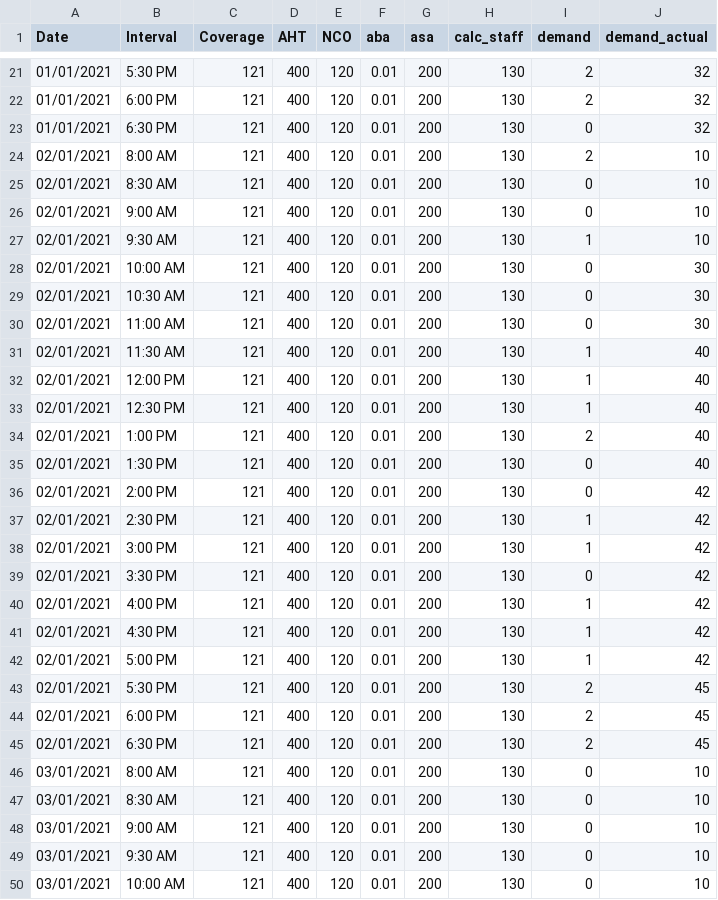
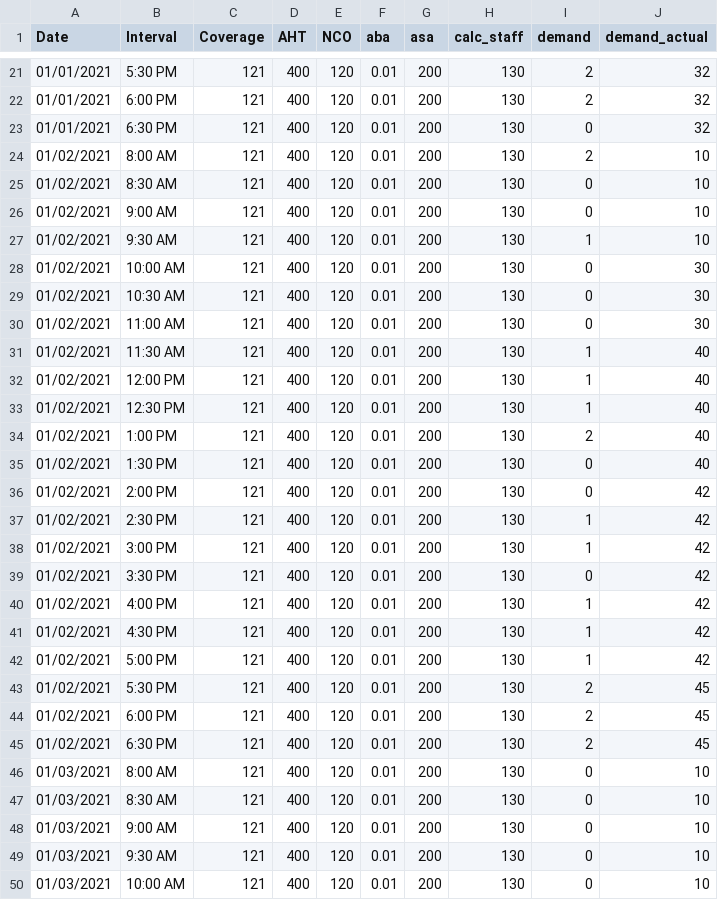
Before and after one commit to manishnextsteps/tem-dashboard, a CSV file: public/TEMAnalysis-Sheet2.csv, drawn as a sheet; only a part is shown, gaps mark what is left out; the diff covers the shown part only.

Commit message:
Date picker & slider added

```diff
--- a/public/TEMAnalysis-Sheet2.csv
+++ b/public/TEMAnalysis-Sheet2.csv
@@ -23,28 +23,28 @@ Date,Interval,Coverage,AHT,NCO,aba,asa,calc_staff,demand,demand_actual
 01/01/2021,6:30 PM,121,400,120,0.01,200,130,0,32
-02/01/2021,8:00 AM,121,400,120,0.01,200,130,2,10
-02/01/2021,8:30 AM,121,400,120,0.01,200,130,0,10
-02/01/2021,9:00 AM,121,400,120,0.01,200,130,0,10
-02/01/2021,9:30 AM,121,400,120,0.01,200,130,1,10
-02/01/2021,10:00 AM,121,400,120,0.01,200,130,0,30
-02/01/2021,10:30 AM,121,400,120,0.01,200,130,0,30
-02/01/2021,11:00 AM,121,400,120,0.01,200,130,0,30
-02/01/2021,11:30 AM,121,400,120,0.01,200,130,1,40
-02/01/2021,12:00 PM,121,400,120,0.01,200,130,1,40
-02/01/2021,12:30 PM,121,400,120,0.01,200,130,1,40
-02/01/2021,1:00 PM,121,400,120,0.01,200,130,2,40
-02/01/2021,1:30 PM,121,400,120,0.01,200,130,0,40
-02/01/2021,2:00 PM,121,400,120,0.01,200,130,0,42
-02/01/2021,2:30 PM,121,400,120,0.01,200,130,1,42
-02/01/2021,3:00 PM,121,400,120,0.01,200,130,1,42
-02/01/2021,3:30 PM,121,400,120,0.01,200,130,0,42
-02/01/2021,4:00 PM,121,400,120,0.01,200,130,1,42
-02/01/2021,4:30 PM,121,400,120,0.01,200,130,1,42
-02/01/2021,5:00 PM,121,400,120,0.01,200,130,1,42
-02/01/2021,5:30 PM,121,400,120,0.01,200,130,2,45
-02/01/2021,6:00 PM,121,400,120,0.01,200,130,2,45
-02/01/2021,6:30 PM,121,400,120,0.01,200,130,2,45
-03/01/2021,8:00 AM,121,400,120,0.01,200,130,0,10
-03/01/2021,8:30 AM,121,400,120,0.01,200,130,0,10
-03/01/2021,9:00 AM,121,400,120,0.01,200,130,0,10
-03/01/2021,9:30 AM,121,400,120,0.01,200,130,0,10
-03/01/2021,10:00 AM,121,400,120,0.01,200,130,0,10
+01/02/2021,8:00 AM,121,400,120,0.01,200,130,2,10
+01/02/2021,8:30 AM,121,400,120,0.01,200,130,0,10
+01/02/2021,9:00 AM,121,400,120,0.01,200,130,0,10
+01/02/2021,9:30 AM,121,400,120,0.01,200,130,1,10
+01/02/2021,10:00 AM,121,400,120,0.01,200,130,0,30
+01/02/2021,10:30 AM,121,400,120,0.01,200,130,0,30
+01/02/2021,11:00 AM,121,400,120,0.01,200,130,0,30
+01/02/2021,11:30 AM,121,400,120,0.01,200,130,1,40
+01/02/2021,12:00 PM,121,400,120,0.01,200,130,1,40
+01/02/2021,12:30 PM,121,400,120,0.01,200,130,1,40
+01/02/2021,1:00 PM,121,400,120,0.01,200,130,2,40
+01/02/2021,1:30 PM,121,400,120,0.01,200,130,0,40
+01/02/2021,2:00 PM,121,400,120,0.01,200,130,0,42
+01/02/2021,2:30 PM,121,400,120,0.01,200,130,1,42
+01/02/2021,3:00 PM,121,400,120,0.01,200,130,1,42
+01/02/2021,3:30 PM,121,400,120,0.01,200,130,0,42
+01/02/2021,4:00 PM,121,400,120,0.01,200,130,1,42
+01/02/2021,4:30 PM,121,400,120,0.01,200,130,1,42
+01/02/2021,5:00 PM,121,400,120,0.01,200,130,1,42
+01/02/2021,5:30 PM,121,400,120,0.01,200,130,2,45
+01/02/2021,6:00 PM,121,400,120,0.01,200,130,2,45
+01/02/2021,6:30 PM,121,400,120,0.01,200,130,2,45
+01/03/2021,8:00 AM,121,400,120,0.01,200,130,0,10
+01/03/2021,8:30 AM,121,400,120,0.01,200,130,0,10
+01/03/2021,9:00 AM,121,400,120,0.01,200,130,0,10
+01/03/2021,9:30 AM,121,400,120,0.01,200,130,0,10
+01/03/2021,10:00 AM,121,400,120,0.01,200,130,0,10
```
Also changed, not shown: 17 edited cells elsewhere in this file, 8 other files.
